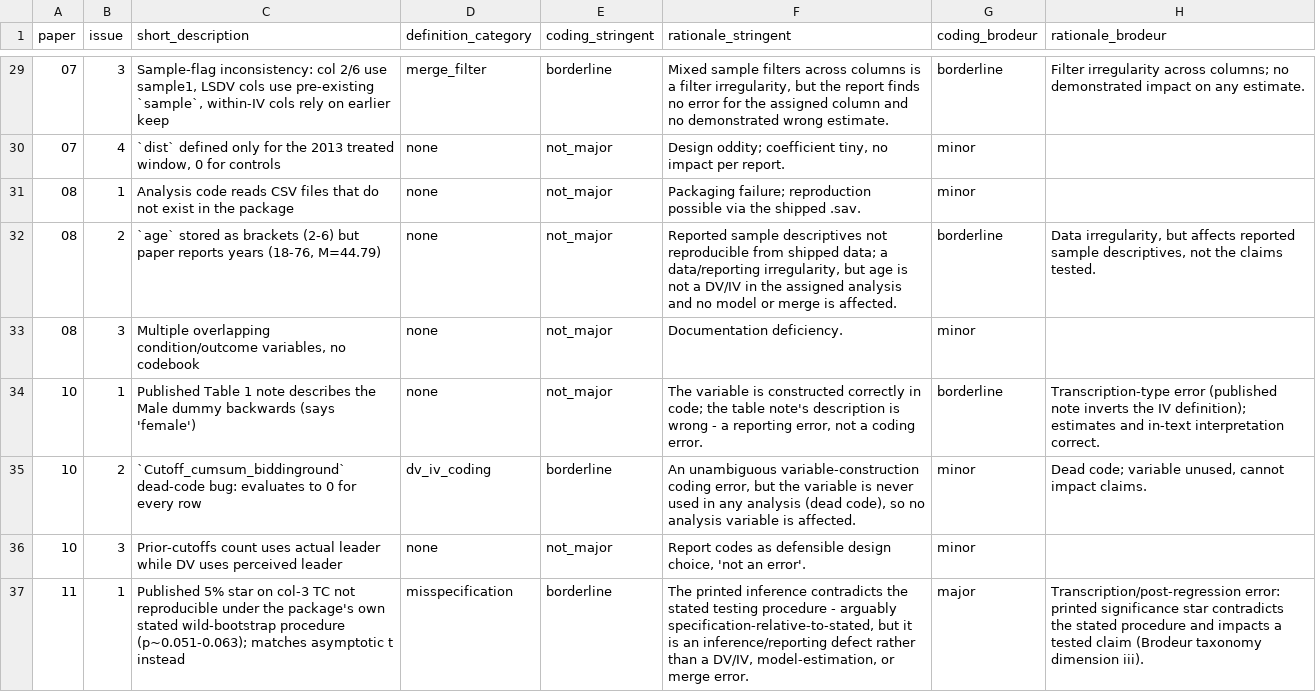
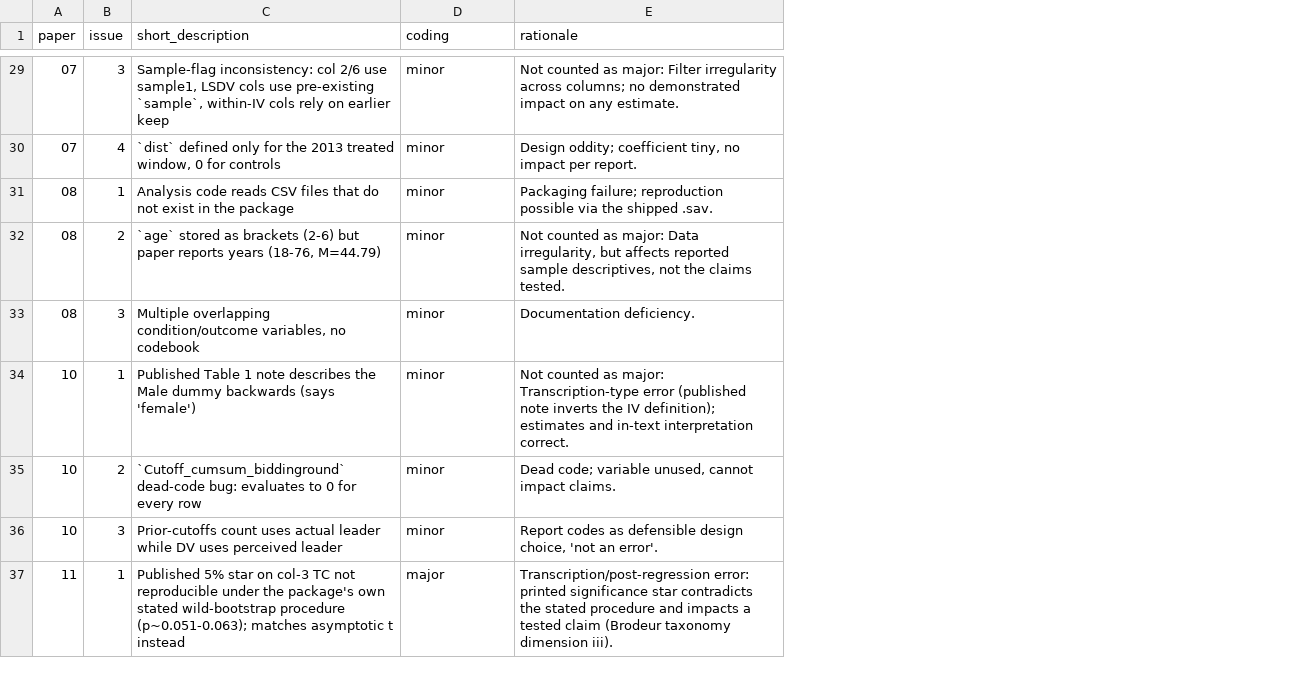
Before and after one commit to yoelinbar/automating-reproducibility-checks, a CSV file: Discussion (Brodeur comparison)/major_error_coding.csv, drawn as a sheet; only a part is shown, gaps mark what is left out; removed rows and columns are numbered as before the commit, all else as after; the diff covers the shown part only; the diff names each change by its address in the sheet, - before the commit and + after, or states it on an @@ line.

```diff
--- a/Discussion (Brodeur comparison)/major_error_coding.csv
+++ b/Discussion (Brodeur comparison)/major_error_coding.csv
-column D (definition_category), rows 29-37: merge_filter | none | none | none | none | none | dv_iv_coding | none | misspecification
-column E (coding_stringent), rows 29-37: borderline | not_major | not_major | not_major | not_major | not_major | borderline | not_major | borderline
-column F (rationale_stringent), rows 29-37: Mixed sample filters across columns is a filter irregularity, but the report finds no error for the assigned column and no demonstrated wrong estimate. | Design oddity; coefficient tiny, no impact per report. | Packaging failure; reproduction possible via the shipped .sav. | Reported sample descriptives not reproducible from shipped data; a data/reporting irregularity, but age is not a DV/IV in the assigned analysis and no model or merge is affected. | Documentation deficiency. | The variable is constructed correctly in code; the table note's description is wrong - a reporting error, not a coding error. | An unambiguous variable-construction coding error, but the variable is never used in any analysis (dead code), so no analysis variable is affected. | Report codes as defensible design choice, 'not an error'. | The printed inference contradicts the stated testing procedure - arguably specification-relative-to-stated, but it is an inference/reporting defect rather than a DV/IV, model-estimation, or merge error.
-D1: coding_brodeur
+D1: coding
-E1: rationale_brodeur
+E1: rationale
-D29 (coding): borderline
+D29 (coding): minor
-E29 (rationale): Filter irregularity…
+E29 (rationale): Not counted as major: Filter irregularity…
-E30 (rationale): (empty)
+E30 (rationale): Design oddity; coefficient tiny, no impact per report.
-E31 (rationale): (empty)
+E31 (rationale): Packaging failure; reproduction possible via the shipped .sav.
-D32 (coding): borderline
+D32 (coding): minor
-E32 (rationale): Data irregularity,…
+E32 (rationale): Not counted as major: Data irregularity,…
-E33 (rationale): (empty)
+E33 (rationale): Documentation deficiency.
-D34 (coding): borderline
+D34 (coding): minor
-E34 (rationale): Transcription-type error…
+E34 (rationale): Not counted as major: Transcription-type error…
-E36 (rationale): (empty)
+E36 (rationale): Report codes as defensible design choice, 'not an error'.
```
Also changed, not shown: 29 edited cells elsewhere in this file, 1 other file.
